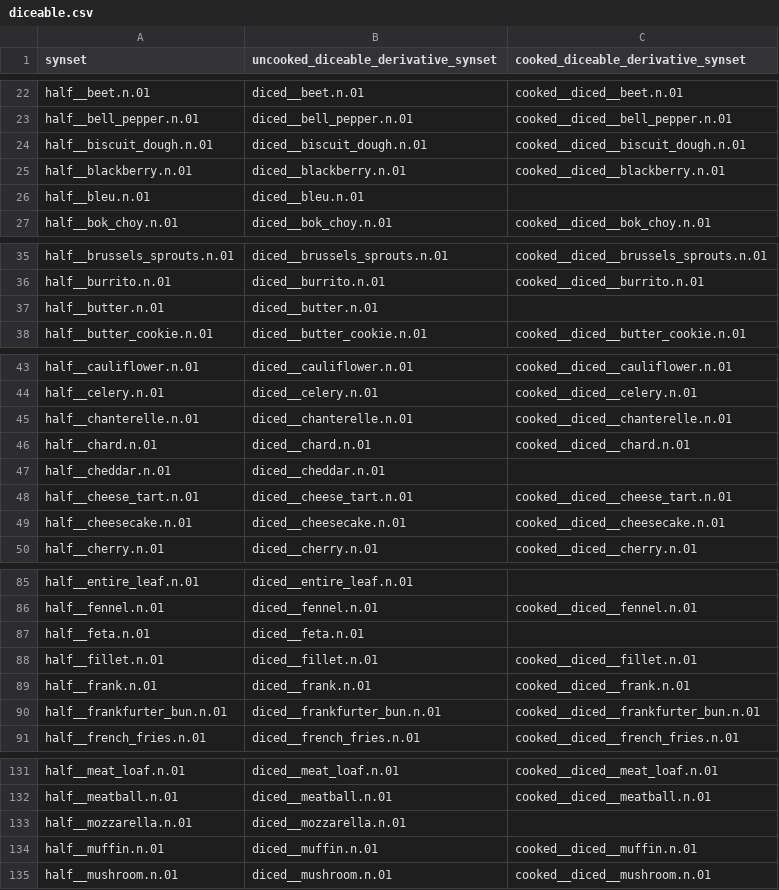
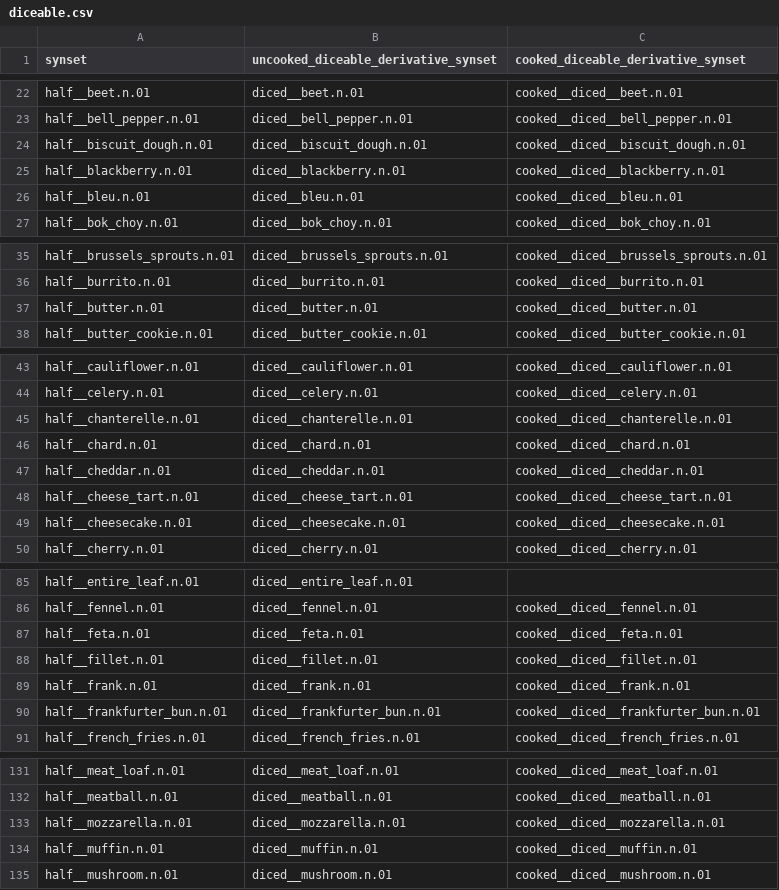
Before and after one commit to StanfordVL/bddl, a CSV file: bddl/generated_data/prop_param_annots/diceable.csv, drawn as a sheet; only a part is shown, gaps mark what is left out; the diff covers the shown part only.

```diff
--- a/bddl/generated_data/prop_param_annots/diceable.csv
+++ b/bddl/generated_data/prop_param_annots/diceable.csv
@@ -25,3 +25,3 @@ half__biscuit_dough.n.01,diced__biscuit_dough.n.01,cooked__diced__biscuit_dough.
 half__blackberry.n.01,diced__blackberry.n.01,cooked__diced__blackberry.n.01
-half__bleu.n.01,diced__bleu.n.01,
+half__bleu.n.01,diced__bleu.n.01,cooked__diced__bleu.n.01
 half__bok_choy.n.01,diced__bok_choy.n.01,cooked__diced__bok_choy.n.01
@@ -36,3 +36,3 @@ half__brussels_sprouts.n.01,diced__brussels_sprouts.n.01,cooked__diced__brussels
 half__burrito.n.01,diced__burrito.n.01,cooked__diced__burrito.n.01
-half__butter.n.01,diced__butter.n.01,
+half__butter.n.01,diced__butter.n.01,cooked__diced__butter.n.01
 half__butter_cookie.n.01,diced__butter_cookie.n.01,cooked__diced__butter_cookie.n.01
@@ -46,3 +46,3 @@ half__chanterelle.n.01,diced__chanterelle.n.01,cooked__diced__chanterelle.n.01
 half__chard.n.01,diced__chard.n.01,cooked__diced__chard.n.01
-half__cheddar.n.01,diced__cheddar.n.01,
+half__cheddar.n.01,diced__cheddar.n.01,cooked__diced__cheddar.n.01
 half__cheese_tart.n.01,diced__cheese_tart.n.01,cooked__diced__cheese_tart.n.01
@@ -86,3 +86,3 @@ half__entire_leaf.n.01,diced__entire_leaf.n.01,
 half__fennel.n.01,diced__fennel.n.01,cooked__diced__fennel.n.01
-half__feta.n.01,diced__feta.n.01,
+half__feta.n.01,diced__feta.n.01,cooked__diced__feta.n.01
 half__fillet.n.01,diced__fillet.n.01,cooked__diced__fillet.n.01
@@ -132,3 +132,3 @@ half__meat_loaf.n.01,diced__meat_loaf.n.01,cooked__diced__meat_loaf.n.01
 half__meatball.n.01,diced__meatball.n.01,cooked__diced__meatball.n.01
-half__mozzarella.n.01,diced__mozzarella.n.01,
+half__mozzarella.n.01,diced__mozzarella.n.01,cooked__diced__mozzarella.n.01
 half__muffin.n.01,diced__muffin.n.01,cooked__diced__muffin.n.01
```
Also changed, not shown: 1 edited cell elsewhere in this file, bddl/generated_data/prop_param_annots/cookable.csv, bddl/generated_data/prop_param_annots/flammable.csv, 2 other files.
